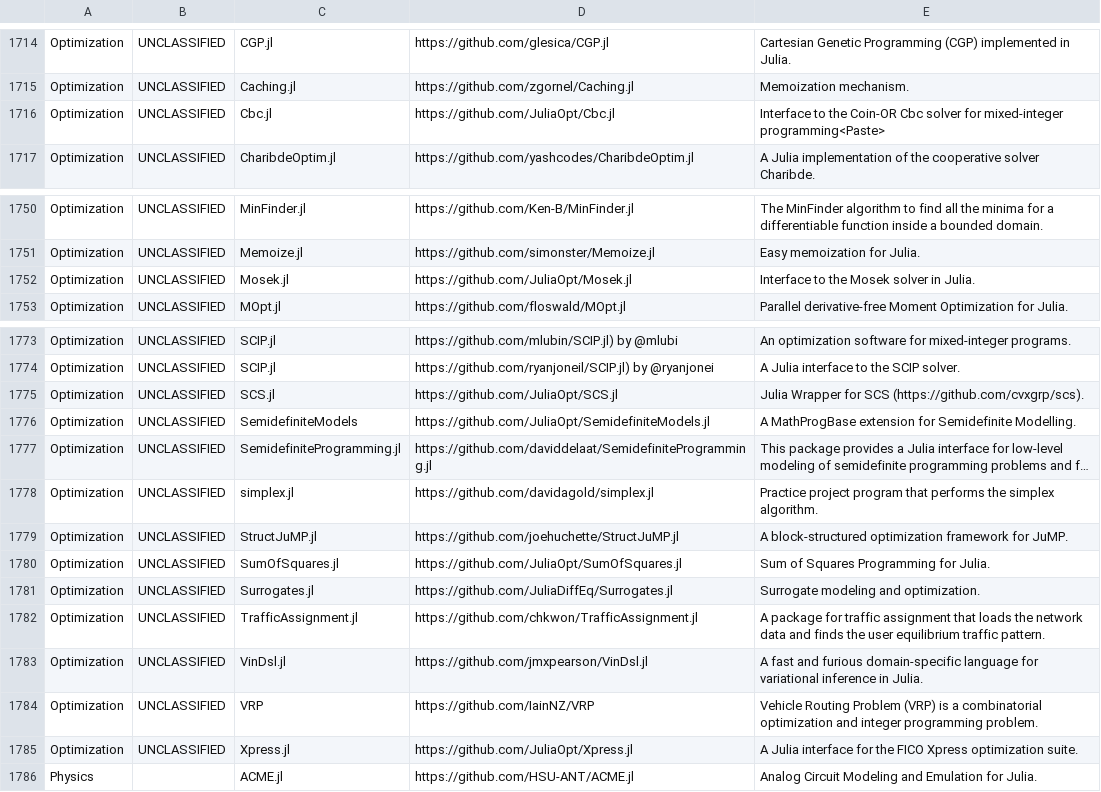
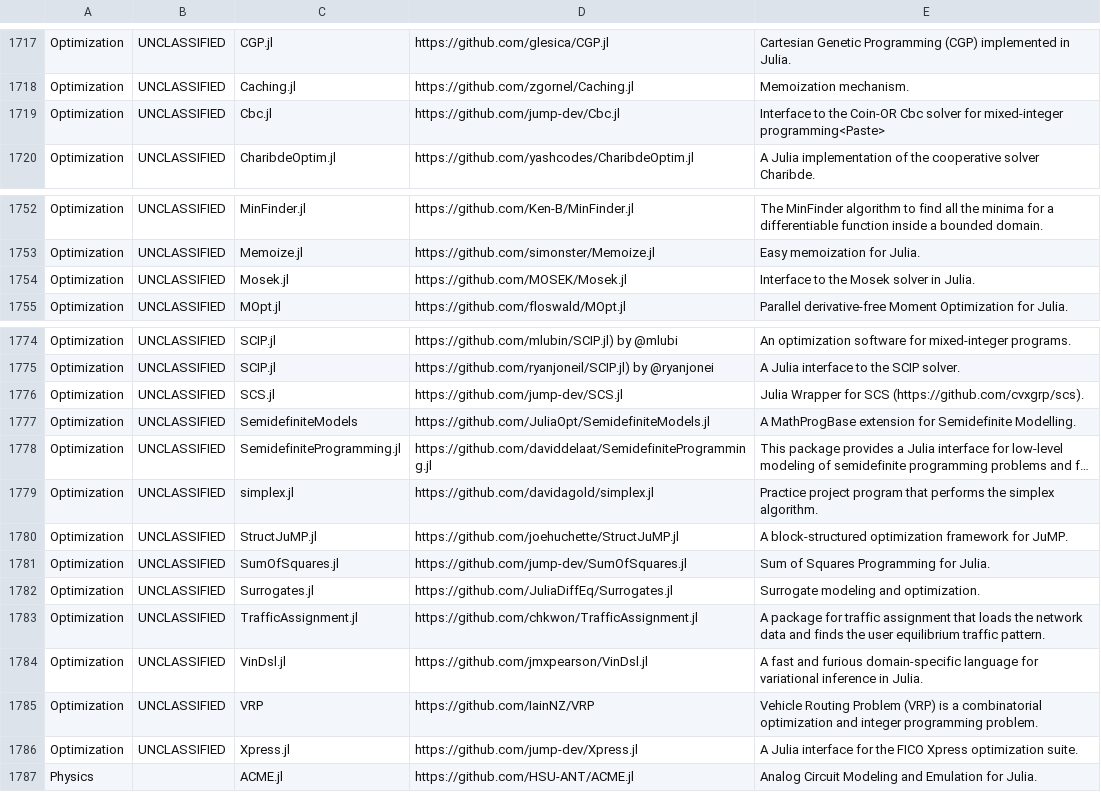
Before and after one commit to svaksha/Julia.jl, a CSV file: db.csv, drawn as a sheet; only a part is shown, gaps mark what is left out; long unchanged cells end in …; the diff covers the shown part only.

```diff
--- a/db.csv
+++ b/db.csv
@@ -1715,3 +1718,3 @@ Optimization,UNCLASSIFIED,CGP.jl,https://github.com/glesica/CGP.jl,Cartesian Gen
 Optimization,UNCLASSIFIED,Caching.jl,https://github.com/zgornel/Caching.jl,Memoization mechanism.
-Optimization,UNCLASSIFIED,Cbc.jl,https://github.com/JuliaOpt/Cbc.jl,Interface to the Coin-OR Cbc solver for mixed-integer programming<Paste>
+Optimization,UNCLASSIFIED,Cbc.jl,https://github.com/jump-dev/Cbc.jl,Interface to the Coin-OR Cbc solver for mixed-integer programming<Paste>
 Optimization,UNCLASSIFIED,CharibdeOptim.jl,https://github.com/yashcodes/CharibdeOptim.jl,A Julia implementation of the cooperative solver Charibde.
@@ -1751,3 +1753,3 @@ Optimization,UNCLASSIFIED,MinFinder.jl,https://github.com/Ken-B/MinFinder.jl,The
 Optimization,UNCLASSIFIED,Memoize.jl,https://github.com/simonster/Memoize.jl,Easy memoization for Julia.
-Optimization,UNCLASSIFIED,Mosek.jl,https://github.com/JuliaOpt/Mosek.jl,Interface to the Mosek solver in Julia.
+Optimization,UNCLASSIFIED,Mosek.jl,https://github.com/MOSEK/Mosek.jl,Interface to the Mosek solver in Julia.
 Optimization,UNCLASSIFIED,MOpt.jl,https://github.com/floswald/MOpt.jl,Parallel derivative-free Moment Optimization for Julia.
@@ -1774,3 +1775,3 @@ Optimization,UNCLASSIFIED,SCIP.jl,https://github.com/mlubin/SCIP.jl) by @mlubi,A
 Optimization,UNCLASSIFIED,SCIP.jl,https://github.com/ryanjoneil/SCIP.jl) by @ryanjonei,A Julia interface to the SCIP solver.
-Optimization,UNCLASSIFIED,SCS.jl,https://github.com/JuliaOpt/SCS.jl,Julia Wrapper for SCS (https://github.com/cvxgrp/scs).
+Optimization,UNCLASSIFIED,SCS.jl,https://github.com/jump-dev/SCS.jl,Julia Wrapper for SCS (https://github.com/cvxgrp/scs).
 Optimization,UNCLASSIFIED,SemidefiniteModels,https://github.com/JuliaOpt/SemidefiniteModels.jl,A MathProgBase extension for Semidefinite Modelling.
@@ -1779,3 +1780,3 @@ Optimization,UNCLASSIFIED,simplex.jl,https://github.com/davidagold/simplex.jl,Pr
 Optimization,UNCLASSIFIED,StructJuMP.jl,https://github.com/joehuchette/StructJuMP.jl,A block-structured optimization framework for JuMP.
-Optimization,UNCLASSIFIED,SumOfSquares.jl,https://github.com/JuliaOpt/SumOfSquares.jl,Sum of Squares Programming for Julia.
+Optimization,UNCLASSIFIED,SumOfSquares.jl,https://github.com/jump-dev/SumOfSquares.jl,Sum of Squares Programming for Julia.
 Optimization,UNCLASSIFIED,Surrogates.jl,https://github.com/JuliaDiffEq/Surrogates.jl,Surrogate modeling and optimization.
@@ -1784,3 +1785,3 @@ Optimization,UNCLASSIFIED,VinDsl.jl,https://github.com/jmxpearson/VinDsl.jl,A fa
 Optimization,UNCLASSIFIED,VRP,https://github.com/IainNZ/VRP,Vehicle Routing Problem (VRP) is a combinatorial optimization and integer programming problem.
-Optimization,UNCLASSIFIED,Xpress.jl,https://github.com/JuliaOpt/Xpress.jl,A Julia interface for the FICO Xpress optimization suite.
+Optimization,UNCLASSIFIED,Xpress.jl,https://github.com/jump-dev/Xpress.jl,A Julia interface for the FICO Xpress optimization suite.
 Physics,,ACME.jl,https://github.com/HSU-ANT/ACME.jl,Analog Circuit Modeling and Emulation for Julia.
```
Also changed, not shown: 5 added rows, 4 removed rows and 13 edited cells elsewhere in this file, 1 other file.
